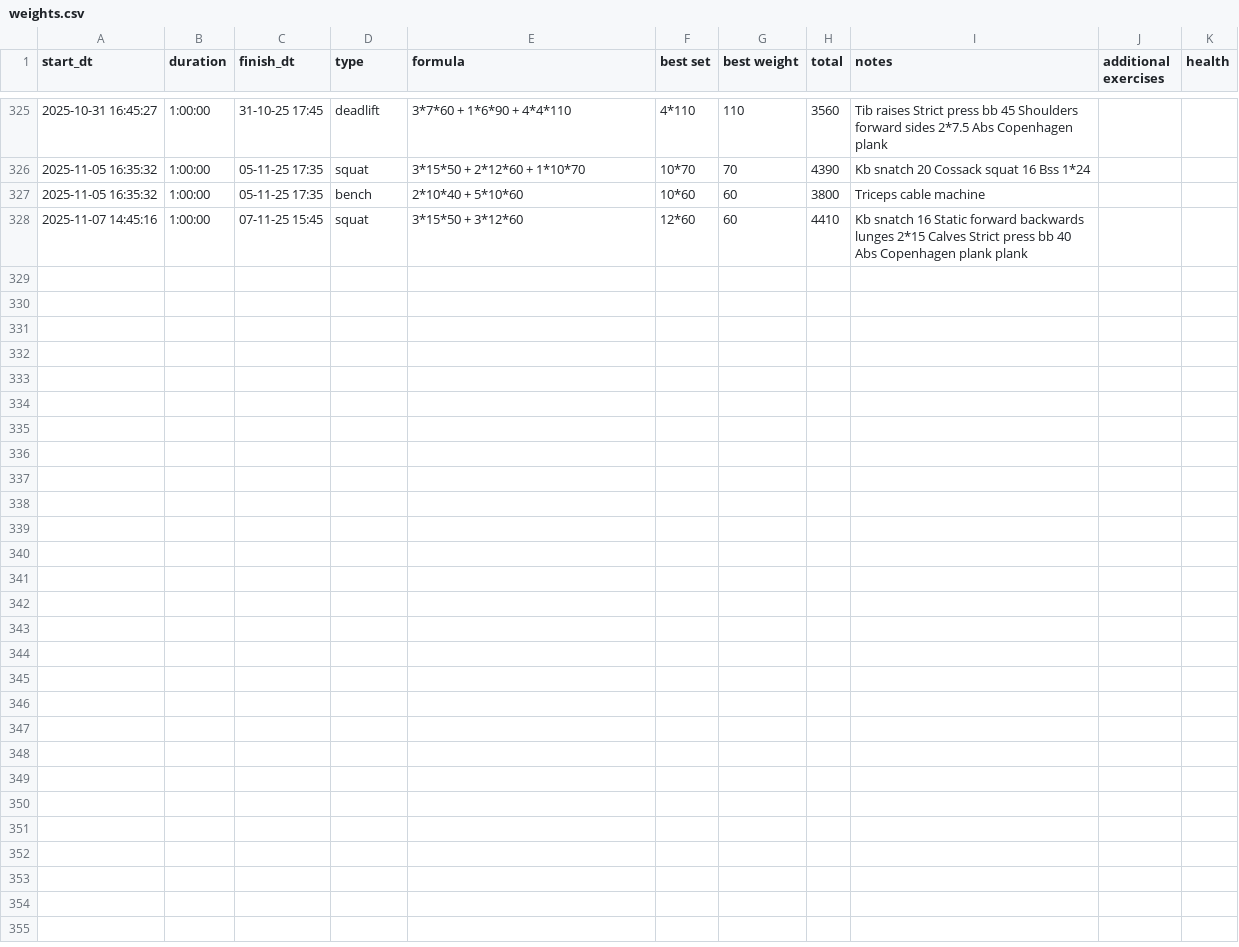
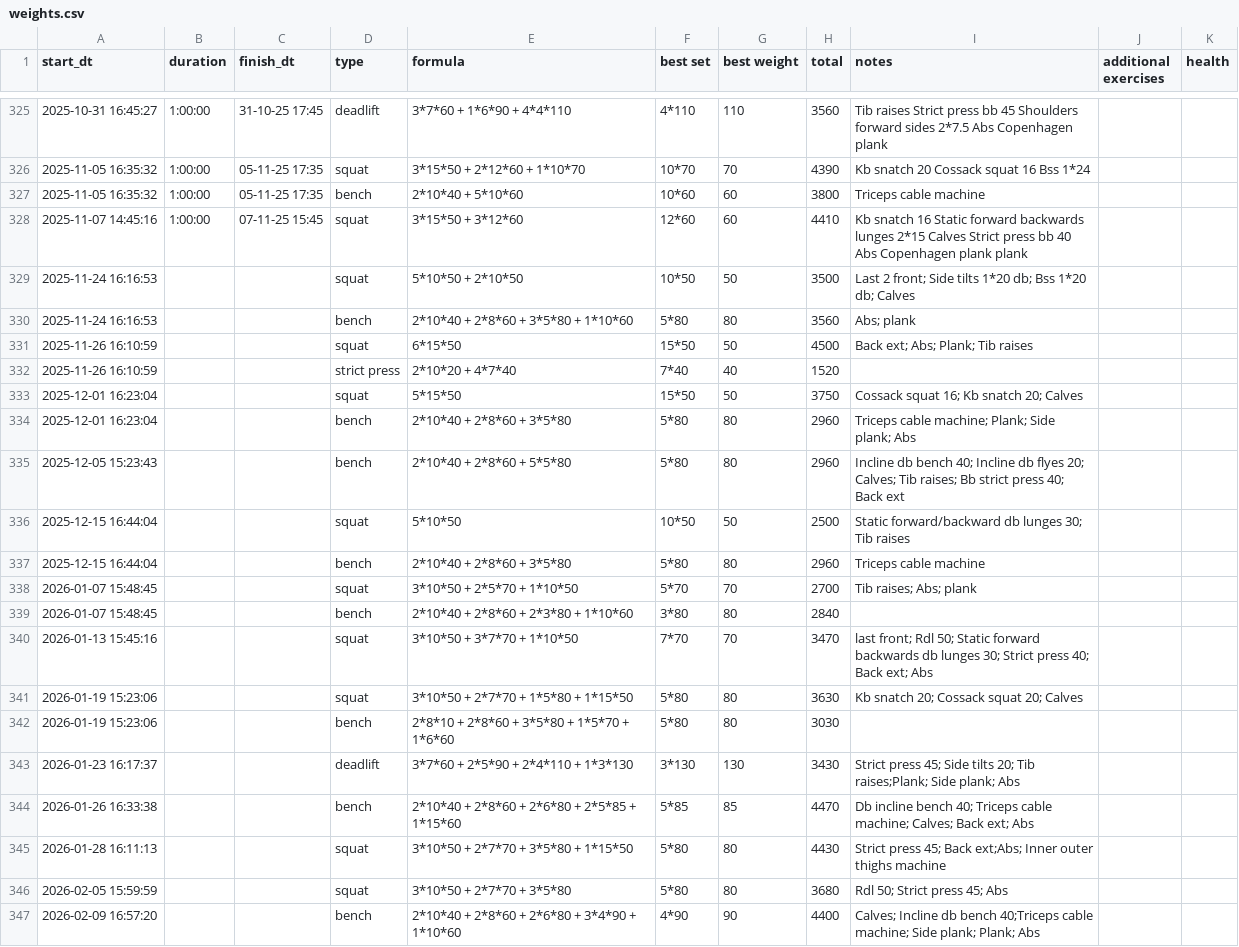
Before and after one commit to cognac-explorer/fit_journey, a CSV file: data/weights.csv, drawn as a sheet; only a part is shown, gaps mark what is left out; the diff covers the shown part only.

```diff
--- a/data/weights.csv
+++ b/data/weights.csv
@@ -328 +328,21 @@ start_dt,duration,finish_dt,type,formula,best set,best weight,total,notes,additi
 2025-11-07 14:45:16,1:00:00,07-11-25 15:45,squat,3*15*50 + 3*12*60,12*60,60,4410, Kb snatch 16 Static forward backwards lunges 2*15 Calves  Strict press bb 40 Abs Copenhagen plank plank,,
+2025-11-24 16:16:53,,,squat,5*10*50 + 2*10*50,10*50,50,3500,Last 2 front; Side tilts 1*20 db; Bss 1*20 db; Calves,,
+2025-11-24 16:16:53,,,bench,2*10*40 + 2*8*60 + 3*5*80 + 1*10*60,5*80,80,3560,Abs; plank,,
+2025-11-26 16:10:59,,,squat,6*15*50,15*50,50,4500,Back ext; Abs; Plank; Tib raises,,
+2025-11-26 16:10:59,,,strict press,2*10*20 + 4*7*40,7*40,40,1520,,,
+2025-12-01 16:23:04,,,squat,5*15*50,15*50,50,3750,"Cossack squat 16; Kb snatch 20; Calves
+",,
+2025-12-01 16:23:04,,,bench,2*10*40 + 2*8*60 + 3*5*80,5*80,80,2960,Triceps cable machine; Plank; Side plank; Abs,,
+2025-12-05 15:23:43,,,bench,2*10*40 + 2*8*60 + 5*5*80,5*80,80,2960,Incline db bench 40; Incline db flyes 20; Calves; Tib raises; Bb strict press 40; Back ext,,
+2025-12-15 16:44:04,,,squat,5*10*50,10*50,50,2500, Static forward/backward db lunges 30; Tib raises,,
+2025-12-15 16:44:04,,,bench,2*10*40 + 2*8*60 + 3*5*80,5*80,80,2960,Triceps cable machine,,
+2026-01-07 15:48:45,,,squat,3*10*50 + 2*5*70 + 1*10*50,5*70,70,2700,Tib raises; Abs; plank,,
+2026-01-07 15:48:45,,,bench,2*10*40 + 2*8*60 + 2*3*80 + 1*10*60,3*80,80,2840,,,
+2026-01-13 15:45:16,,,squat,3*10*50 + 3*7*70 + 1*10*50,7*70,70,3470,last front; Rdl 50; Static forward backwards db lunges 30; Strict press 40; Back ext; Abs,,
+2026-01-19 15:23:06,,,squat,3*10*50 + 2*7*70 + 1*5*80 + 1*15*50,5*80,80,3630,Kb snatch 20; Cossack squat 20; Calves,,
+2026-01-19 15:23:06,,,bench,2*8*10 + 2*8*60 + 3*5*80 + 1*5*70 + 1*6*60,5*80,80,3030,,,
+2026-01-23 16:17:37,,,deadlift,3*7*60 + 2*5*90 + 2*4*110 + 1*3*130,3*130,130,3430,Strict press 45; Side tilts 20; Tib raises;Plank; Side plank; Abs,,
+2026-01-26 16:33:38,,,bench,2*10*40 + 2*8*60 + 2*6*80 + 2*5*85 + 1*15*60,5*85,85,4470,Db incline bench 40; Triceps cable machine; Calves; Back ext; Abs,,
+2026-01-28 16:11:13,,,squat,3*10*50 + 2*7*70 + 3*5*80 + 1*15*50,5*80,80,4430,Strict press 45; Back ext;Abs; Inner outer thighs machine,,
+2026-02-05 15:59:59,,,squat,3*10*50 + 2*7*70 + 3*5*80,5*80,80,3680,Rdl 50; Strict press 45; Abs,,
+2026-02-09 16:57:20,,,bench,2*10*40 + 2*8*60 + 2*6*80 + 3*4*90 + 1*10*60,4*90,90,4400,Calves; Incline db bench 40;Triceps cable machine; Side plank; Plank; Abs,,
```
Also changed, not shown: 9 added rows elsewhere in this file, data/calisthenics.csv, data/run.csv.
